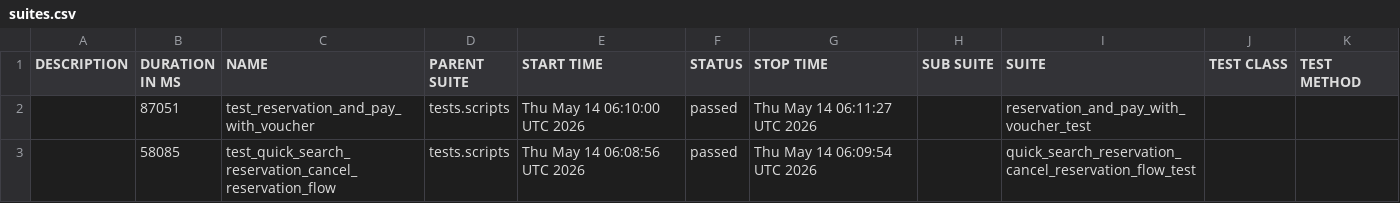
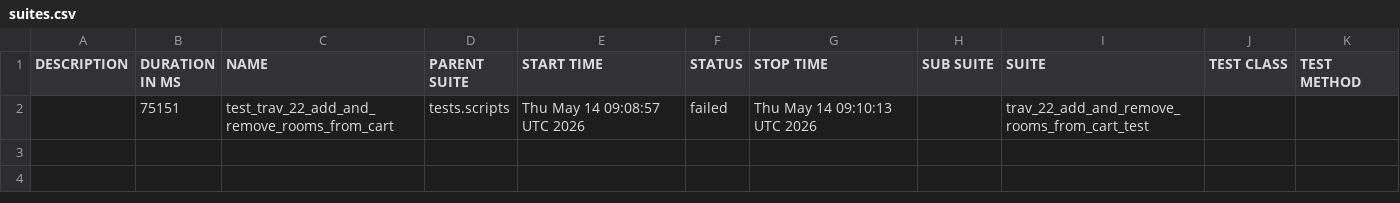
Before and after one commit to gabrielfilipwesrom/qa-reports, a CSV file: data/suites.csv, drawn as a sheet; removed rows and columns are numbered as before the commit, all else as after; the diff names each change by its address in the sheet, - before the commit and + after, or states it on an @@ line.

```diff
--- a/data/suites.csv
+++ b/data/suites.csv
-row 2:  | 87051 | test_reservation_and_pay_with_voucher | tests.scripts | Thu May 14 06:10:00 UTC 2026 | passed | Thu May 14 06:11:27 UTC 2026 |  | reservation_and_pay_with_voucher_test
-row 3:  | 58085 | test_quick_search_reservation_cancel_reservation_flow | tests.scripts | Thu May 14 06:08:56 UTC 2026 | passed | Thu May 14 06:09:54 UTC 2026 |  | quick_search_reservation_cancel_reservation_flow_test
+row 2:  | 75151 | test_trav_22_add_and_remove_rooms_from_cart | tests.scripts | Thu May 14 09:08:57 UTC 2026 | failed | Thu May 14 09:10:13 UTC 2026 |  | trav_22_add_and_remove_rooms_from_cart_test
```
Also changed, not shown: 33 other files.
